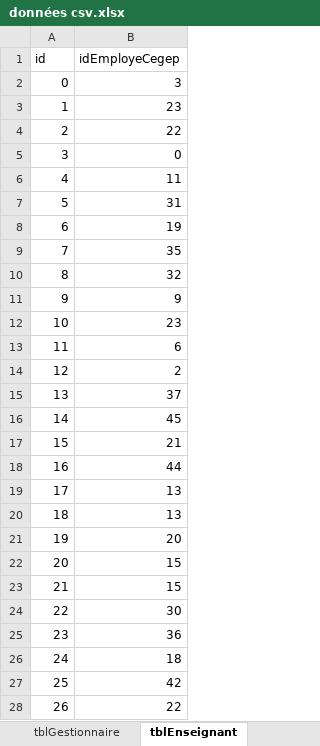
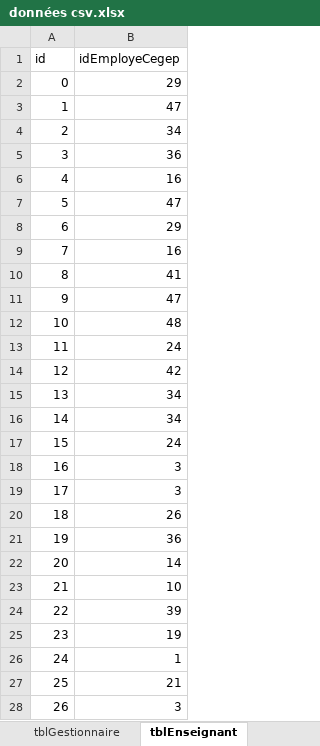
Before and after one commit to DarHa1531212/equipe2Projet, an Excel workbook: Projet/Sprint 1/Global/BD/données csv.xlsx, sheet tblEnseignant, drawn as a sheet; only a part is shown; values as stored, in another font and other column widths than the file's, no borders; the diff covers the shown part only; the diff names each change by its address in the sheet, - before the commit and + after, or states it on an @@ line.

```diff
--- a/Projet/Sprint 1/Global/BD/données csv.xlsx (sheet tblEnseignant)
+++ b/Projet/Sprint 1/Global/BD/données csv.xlsx (sheet tblEnseignant)
-B2 (idEmployeCegep): 3
+B2 (idEmployeCegep): 29
-B3 (idEmployeCegep): 23
+B3 (idEmployeCegep): 47
-B4 (idEmployeCegep): 22
+B4 (idEmployeCegep): 34
-B5 (idEmployeCegep): 0
+B5 (idEmployeCegep): 36
-B6 (idEmployeCegep): 11
+B6 (idEmployeCegep): 16
-B7 (idEmployeCegep): 31
+B7 (idEmployeCegep): 47
-B8 (idEmployeCegep): 19
+B8 (idEmployeCegep): 29
-B9 (idEmployeCegep): 35
+B9 (idEmployeCegep): 16
-B10 (idEmployeCegep): 32
+B10 (idEmployeCegep): 41
-B11 (idEmployeCegep): 9
+B11 (idEmployeCegep): 47
-B12 (idEmployeCegep): 23
+B12 (idEmployeCegep): 48
-B13 (idEmployeCegep): 6
+B13 (idEmployeCegep): 24
-B14 (idEmployeCegep): 2
+B14 (idEmployeCegep): 42
-B15 (idEmployeCegep): 37
+B15 (idEmployeCegep): 34
-B16 (idEmployeCegep): 45
+B16 (idEmployeCegep): 34
-B17 (idEmployeCegep): 21
+B17 (idEmployeCegep): 24
-B18 (idEmployeCegep): 44
+B18 (idEmployeCegep): 3
-B19 (idEmployeCegep): 13
+B19 (idEmployeCegep): 3
-B20 (idEmployeCegep): 13
+B20 (idEmployeCegep): 26
-B21 (idEmployeCegep): 20
+B21 (idEmployeCegep): 36
-B22 (idEmployeCegep): 15
+B22 (idEmployeCegep): 14
-B23 (idEmployeCegep): 15
+B23 (idEmployeCegep): 10
-B24 (idEmployeCegep): 30
+B24 (idEmployeCegep): 39
-B25 (idEmployeCegep): 36
+B25 (idEmployeCegep): 19
-B26 (idEmployeCegep): 18
+B26 (idEmployeCegep): 1
-B27 (idEmployeCegep): 42
+B27 (idEmployeCegep): 21
-B28 (idEmployeCegep): 22
+B28 (idEmployeCegep): 3
```
Also changed, not shown: 22 edited cells elsewhere in this sheet, sheet tblGestionnaire, sheet tblStagiaires, other sheet tabs, 1 other file.
